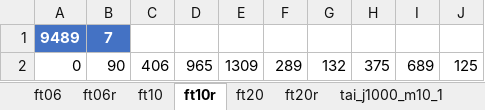
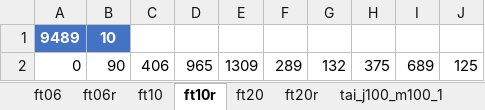
Before and after one commit to ArturoM05/Tranajo1-Heur-stica, an Excel workbook: NWJSSP_ArturoMurgueytio_Constructivo.xlsx, sheet ft10r, drawn as a sheet; values as stored, in another font and other column widths than the file's, no borders; the diff names each change by its address in the sheet, - before the commit and + after, or states it on an @@ line.

```diff
--- a/NWJSSP_ArturoMurgueytio_Constructivo.xlsx (sheet ft10r)
+++ b/NWJSSP_ArturoMurgueytio_Constructivo.xlsx (sheet ft10r)
-sheet tab: tai_j1000_m10_1
-B1: 7
+B1: 10
```
Also changed, not shown: sheet ft10, sheet ft20, sheet ft20r, sheet tai_j100_m10_1, sheet tai_j100_m100_1, sheet tai_j100_m10_1r, 1 more sheet, 1 other file.
